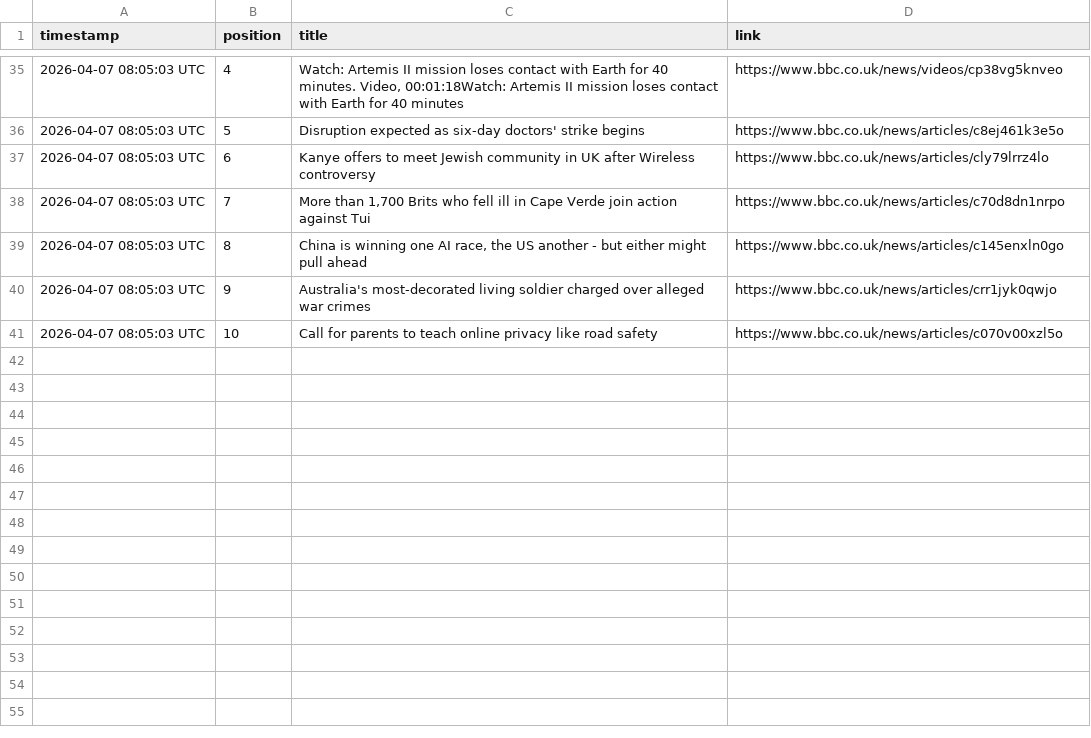
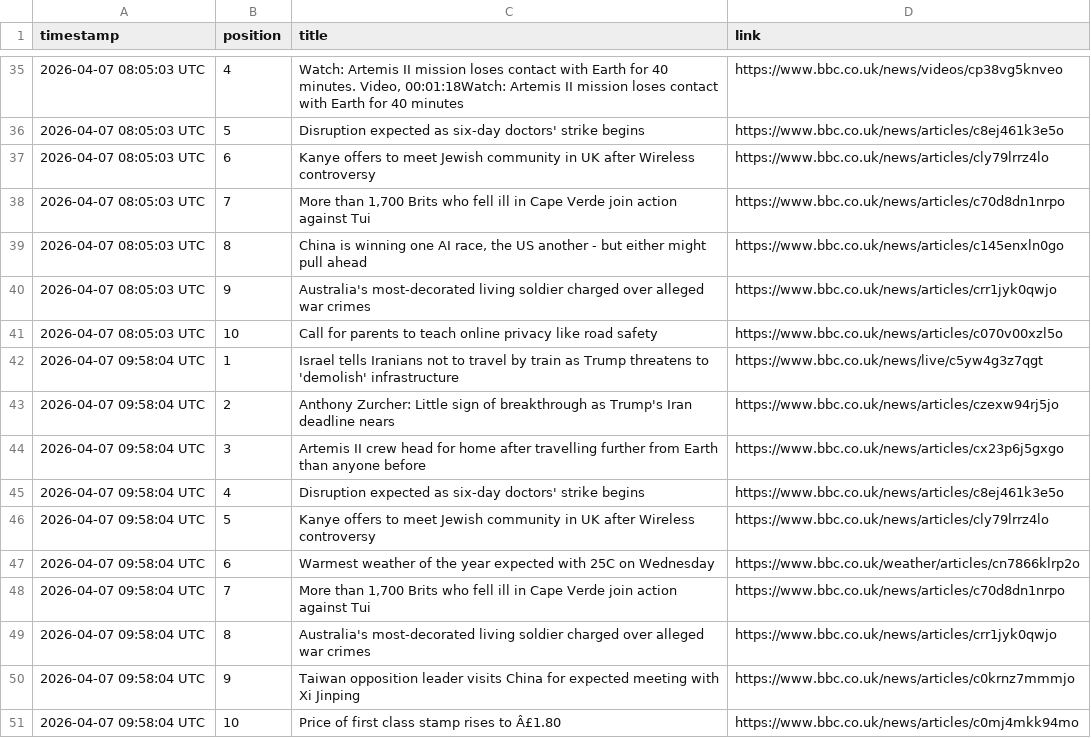
Before and after one commit to alastairherd/bbc_news_logger, a CSV file: data/bbc_front_page_promos_2026-04-07.csv, drawn as a sheet; only a part is shown, gaps mark what is left out.

```diff
--- a/data/bbc_front_page_promos_2026-04-07.csv
+++ b/data/bbc_front_page_promos_2026-04-07.csv
@@ -41 +41,11 @@ timestamp,position,title,link
 2026-04-07 08:05:03 UTC,10,Call for parents to teach online privacy like road safety,https://www.bbc.co.uk/news/articles/c070v00xzl5o
+2026-04-07 09:58:04 UTC,1,Israel tells Iranians not to travel by train as Trump threatens to 'demolish' infrastructure,https://www.bbc.co.uk/news/live/c5yw4g3z7qgt
+2026-04-07 09:58:04 UTC,2,Anthony Zurcher: Little sign of breakthrough as Trump's Iran deadline nears,https://www.bbc.co.uk/news/articles/czexw94rj5jo
+2026-04-07 09:58:04 UTC,3,Artemis II crew head for home after travelling further from Earth than anyone before,https://www.bbc.co.uk/news/articles/cx23p6j5gxgo
+2026-04-07 09:58:04 UTC,4,Disruption expected as six-day doctors' strike begins,https://www.bbc.co.uk/news/articles/c8ej461k3e5o
+2026-04-07 09:58:04 UTC,5,Kanye offers to meet Jewish community in UK after Wireless controversy,https://www.bbc.co.uk/news/articles/cly79lrrz4lo
+2026-04-07 09:58:04 UTC,6,Warmest weather of the year expected with 25C on Wednesday,https://www.bbc.co.uk/weather/articles/cn7866klrp2o
+2026-04-07 09:58:04 UTC,7,"More than 1,700 Brits who fell ill in Cape Verde join action against Tui",https://www.bbc.co.uk/news/articles/c70d8dn1nrpo
+2026-04-07 09:58:04 UTC,8,Australia's most-decorated living soldier charged over alleged war crimes,https://www.bbc.co.uk/news/articles/crr1jyk0qwjo
+2026-04-07 09:58:04 UTC,9,Taiwan opposition leader visits China for expected meeting with Xi Jinping,https://www.bbc.co.uk/news/articles/c0krnz7mmmjo
+2026-04-07 09:58:04 UTC,10,Price of first class stamp rises to Â£1.80,https://www.bbc.co.uk/news/articles/c0mj4mkk94mo
```
Also changed, not shown: data/bbc_most_read_2026-04-07.csv.
